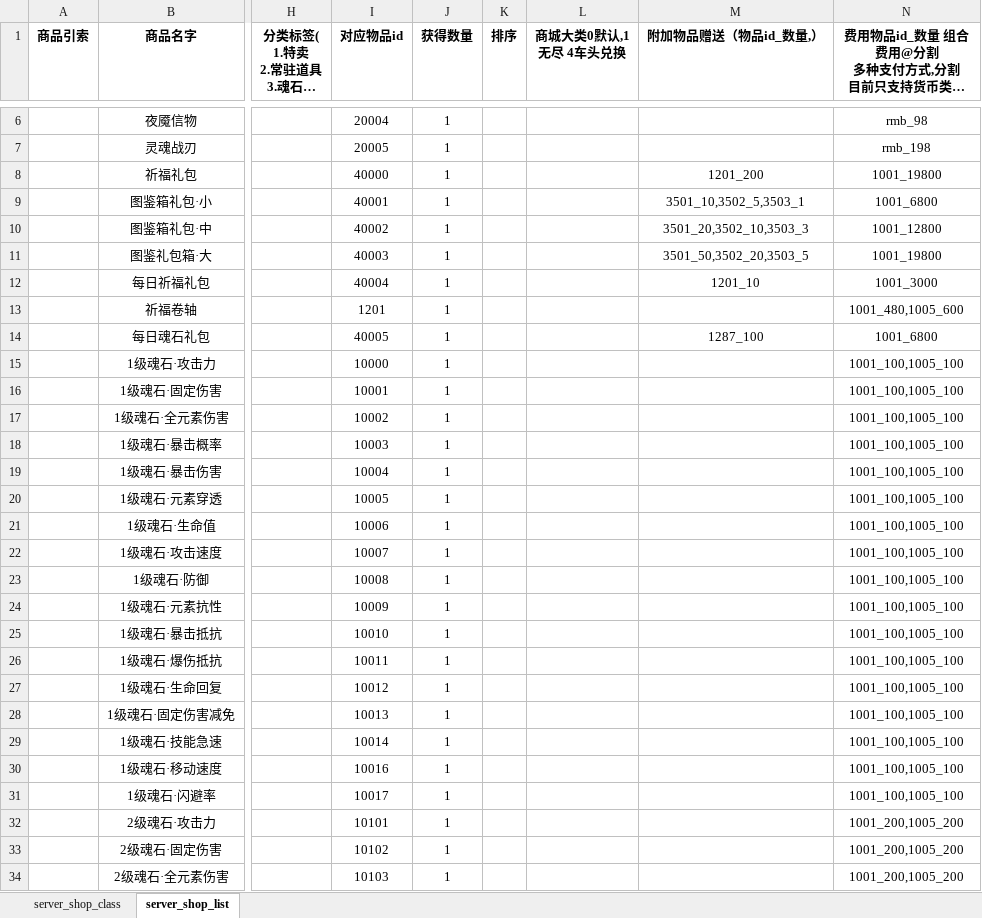
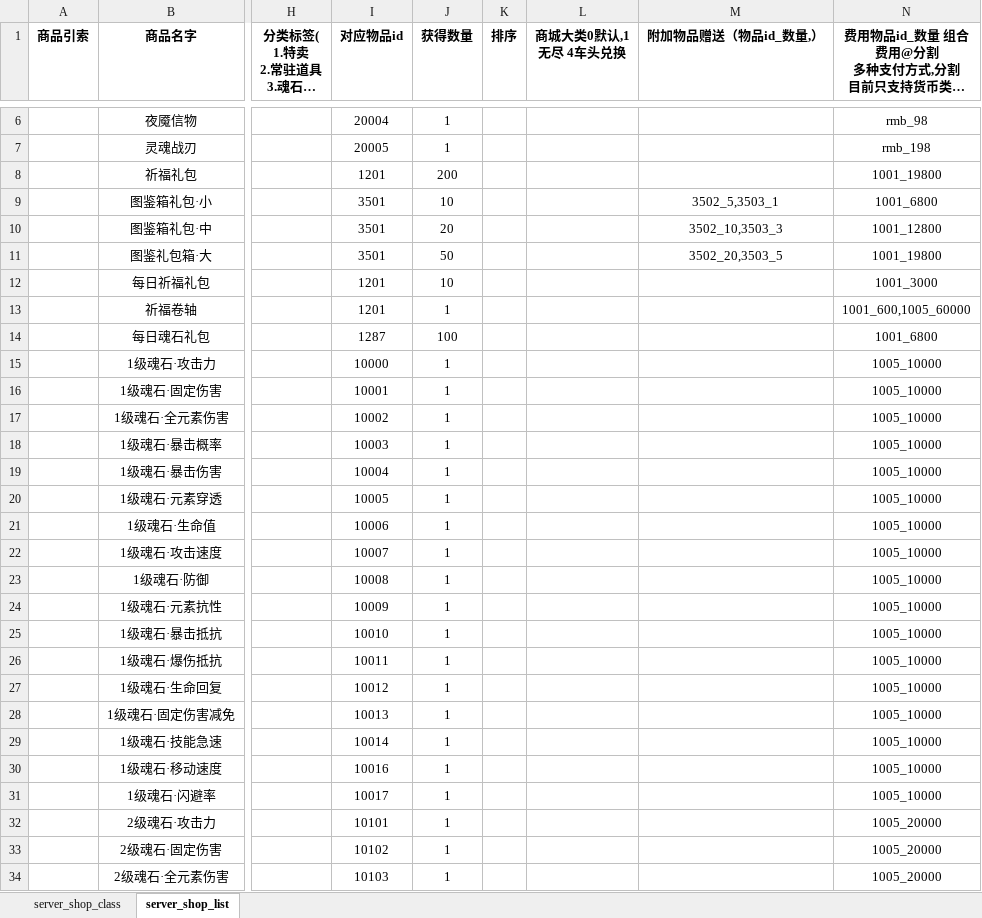
Before and after one commit to YPYT1/nobody, an Excel workbook: excels/config/server/shop/server_shop_list.xlsx, sheet server_shop_list, drawn as a sheet; only a part is shown, gaps mark what is left out; long unchanged cells end in …; values as stored, in another font and other column widths than the file's, no borders; conditional formats not drawn; the diff covers the shown part only; the diff names each change by its address in the sheet, - before the commit and + after, or states it on an @@ line.

Commit message:
更新商城道具配置表

```diff
--- a/excels/config/server/shop/server_shop_list.xlsx (sheet server_shop_list)
+++ b/excels/config/server/shop/server_shop_list.xlsx (sheet server_shop_list)
-I8 (对应物品id): 40000
+I8 (对应物品id): 1201
-J8 (获得数量): 1
+J8 (获得数量): 200
-M8 (附加物品赠送（物品id_数量,）): 1201_200
+M8 (附加物品赠送（物品id_数量,）): (empty)
-I9 (对应物品id): 40001
+I9 (对应物品id): 3501
-J9 (获得数量): 1
+J9 (获得数量): 10
-M9 (附加物品赠送（物品id_数量,）): 3501_10,3502_5,3503_1
+M9 (附加物品赠送（物品id_数量,）): 3502_5,3503_1
-I10 (对应物品id): 40002
+I10 (对应物品id): 3501
-J10 (获得数量): 1
+J10 (获得数量): 20
-M10 (附加物品赠送（物品id_数量,）): 3501_20,3502_10,3503_3
+M10 (附加物品赠送（物品id_数量,）): 3502_10,3503_3
-I11 (对应物品id): 40003
+I11 (对应物品id): 3501
-J11 (获得数量): 1
+J11 (获得数量): 50
-M11 (附加物品赠送（物品id_数量,）): 3501_50,3502_20,3503_5
+M11 (附加物品赠送（物品id_数量,）): 3502_20,3503_5
-I12 (对应物品id): 40004
+I12 (对应物品id): 1201
-J12 (获得数量): 1
+J12 (获得数量): 10
-M12 (附加物品赠送（物品id_数量,）): 1201_10
+M12 (附加物品赠送（物品id_数量,）): (empty)
-N13: 1001_480,1005_600
+N13: 1001_600,1005_60000
-I14 (对应物品id): 40005
+I14 (对应物品id): 1287
-J14 (获得数量): 1
+J14 (获得数量): 100
-M14 (附加物品赠送（物品id_数量,）): 1287_100
+M14 (附加物品赠送（物品id_数量,）): (empty)
-N15:N31: 1001_100,1005_100
+N15:N31: 1005_10000
-N32:N34: 1001_200,1005_200
+N32:N34: 1005_20000
```
Also changed, not shown: 64 edited cells elsewhere in this sheet.
